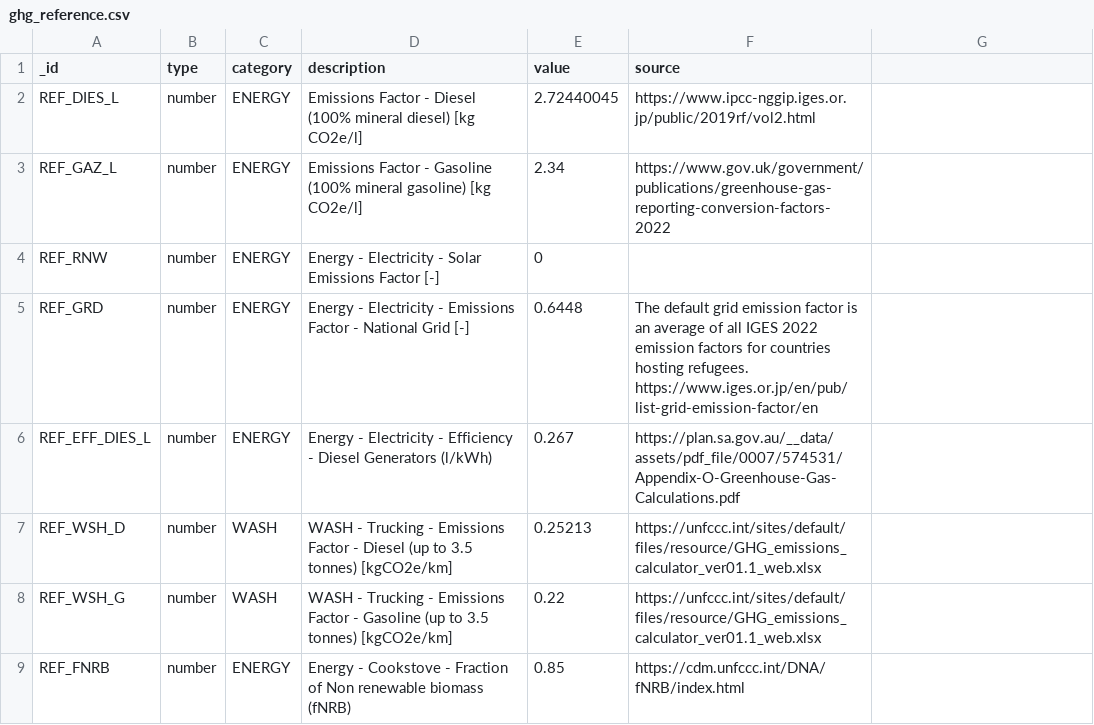
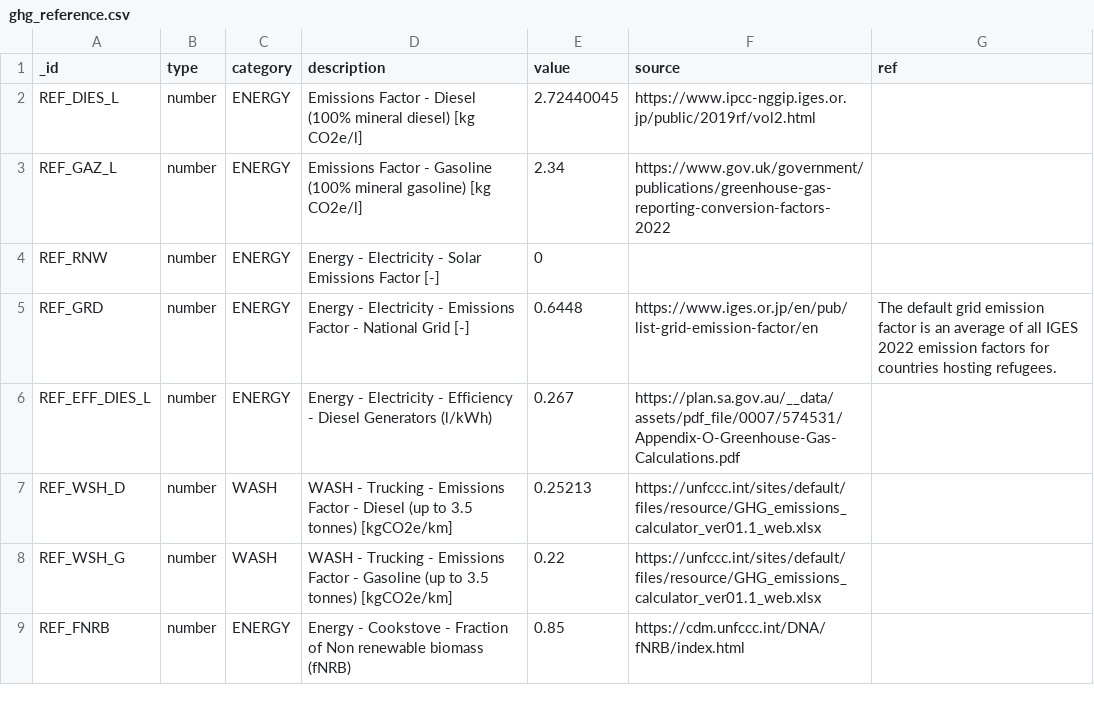
Before and after one commit to EPFL-ENAC/unhcr-geneva-tech-hub-app, a CSV file: couchdb-setup/rawdata/ghg_reference.csv, drawn as a sheet; only a part is shown; the diff names each change by its address in the sheet, - before the commit and + after, or states it on an @@ line.

Commit message:
chore(data): update unhcr_location and ghg_reference

```diff
--- a/couchdb-setup/rawdata/ghg_reference.csv
+++ b/couchdb-setup/rawdata/ghg_reference.csv
-G1: (empty)
+G1: ref
-F5 (source): The default grid emission factor is an average of all IGES 2022 emission factors for countries hosting refugees. https://www.iges.or.jp/en/pub/list-grid-emission-factor/en
+F5 (source): https://www.iges.or.jp/en/pub/list-grid-emission-factor/en
-G5 (ref): (empty)
+G5 (ref): The default grid emission factor is an average of all IGES 2022 emission factors for countries hosting refugees.
```
Also changed, not shown: 2 other files.
